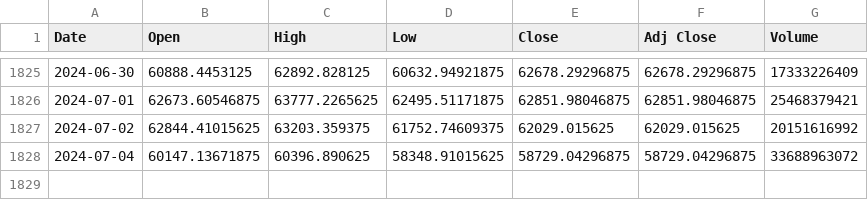
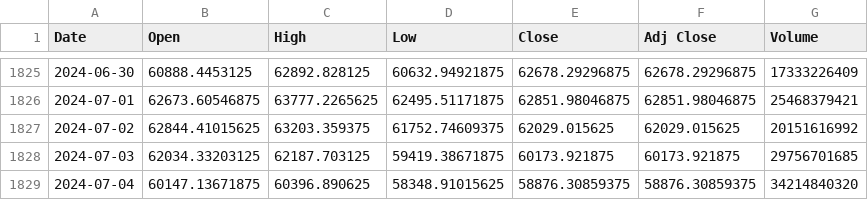
Before and after one commit to lmtri2307/Cryto-Price-Prediction, a CSV file: BTC-USD.csv, drawn as a sheet; only a part is shown, gaps mark what is left out.

```diff
--- a/BTC-USD.csv
+++ b/BTC-USD.csv
@@ -1827,2 +1827,3 @@ Date,Open,High,Low,Close,Adj Close,Volume
 2024-07-02,62844.41015625,63203.359375,61752.74609375,62029.015625,62029.015625,20151616992
-2024-07-04,60147.13671875,60396.890625,58348.91015625,58729.04296875,58729.04296875,33688963072
+2024-07-03,62034.33203125,62187.703125,59419.38671875,60173.921875,60173.921875,29756701685
+2024-07-04,60147.13671875,60396.890625,58348.91015625,58876.30859375,58876.30859375,34214840320
```
Also changed, not shown: ADA-USD.csv, ETH-USD.csv, 5 other files.
